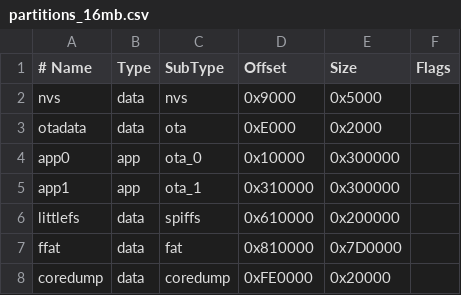
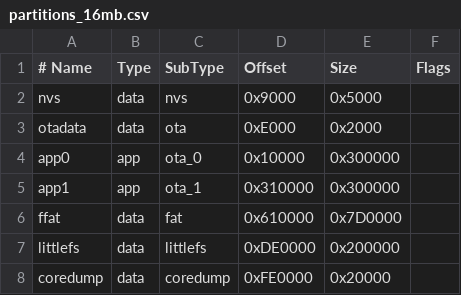
Before and after one commit to asbcorp24/1024, a CSV file: partitions_16mb.csv, drawn as a sheet.

```diff
--- a/partitions_16mb.csv
+++ b/partitions_16mb.csv
@@ -5,4 +5,4 @@ app0,       app,  ota_0,   0x10000,  0x300000,
 app1,       app,  ota_1,   0x310000, 0x300000,
-littlefs,   data, spiffs,  0x610000, 0x200000,
-ffat,       data, fat,     0x810000, 0x7D0000,
+ffat,       data, fat,     0x610000, 0x7D0000,
+littlefs,   data, littlefs,0xDE0000, 0x200000,
 coredump,   data, coredump,0xFE0000, 0x20000,
```
Also changed, not shown: 24 other files.
